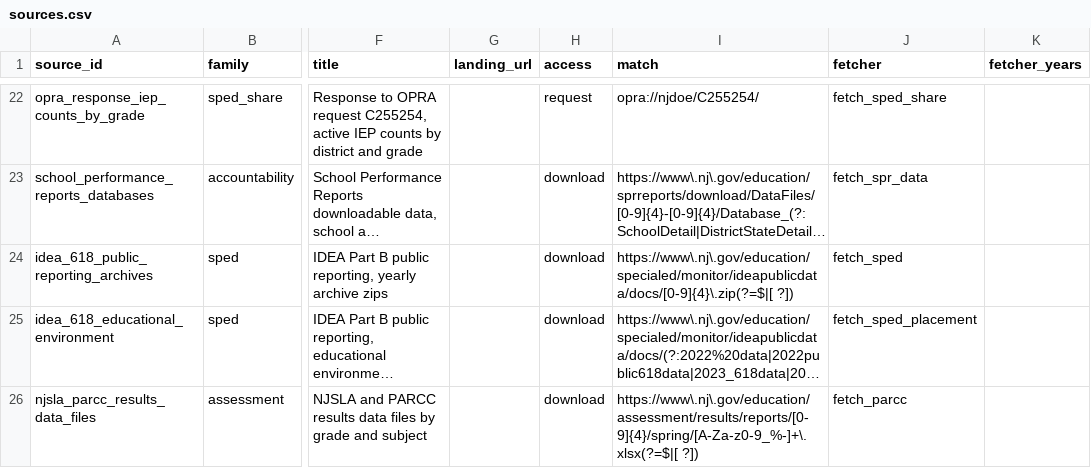
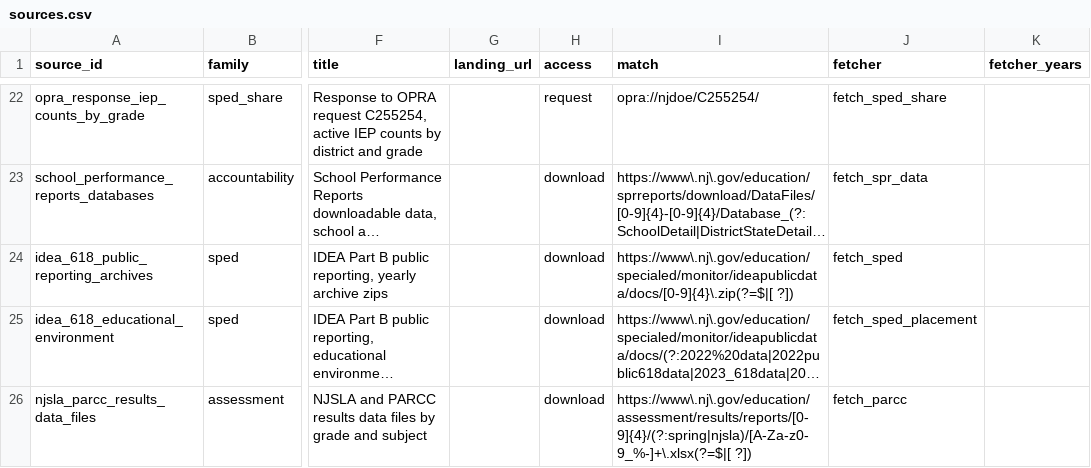
Before and after one commit to almartin82/njschooldata, a CSV file: inst/registry/sources.csv, drawn as a sheet; only a part is shown, gaps mark what is left out; long unchanged cells end in …; the diff names each change by its address in the sheet, - before the commit and + after, or states it on an @@ line.

Commit message:
Serve 2026 NJSLA and NJGPA assessment results

```diff
--- a/inst/registry/sources.csv
+++ b/inst/registry/sources.csv
-I26 (match): https://www\.nj\.gov/education/assessment/results/reports/[0-9]{4}/spring/[A-Za-z0-9_%-]+\.xlsx(?=$|[ ?])
+I26 (match): https://www\.nj\.gov/education/assessment/results/reports/[0-9]{4}/(?:spring|njsla)/[A-Za-z0-9_%-]+\.xlsx(?=$|[ ?])
```
Also changed, not shown: 17 other files.
